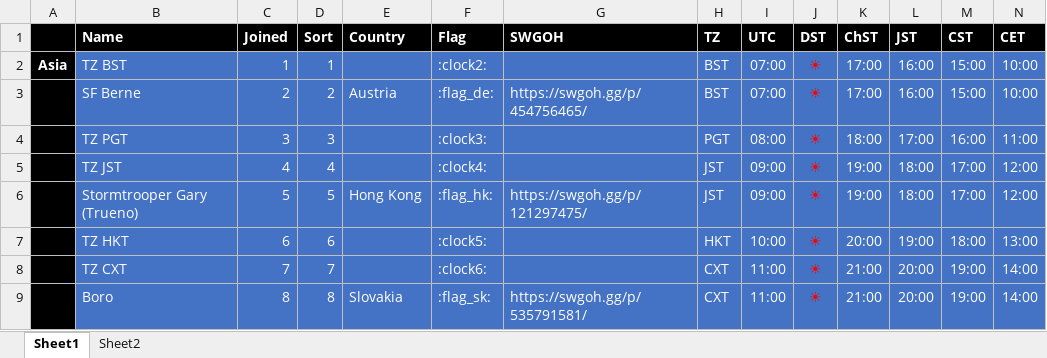
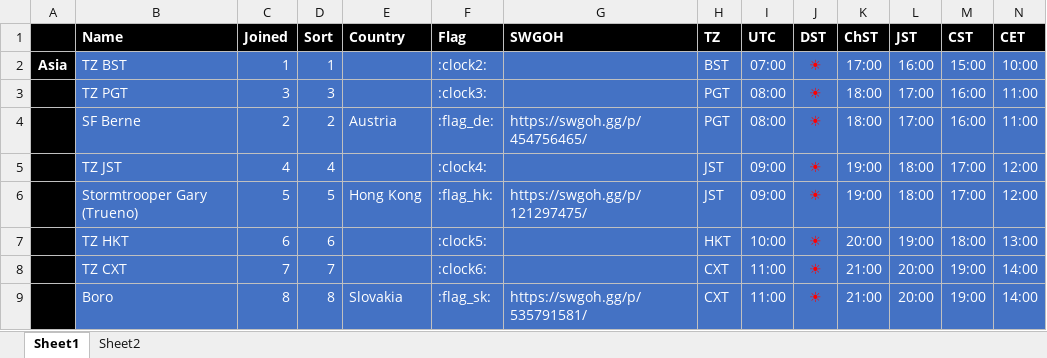
Before and after one commit to tdm00/swgoh-squad-arena-payout-bot, an Excel workbook: SWGoH_Shard.xlsx, sheet Sheet1, drawn as a sheet; only a part is shown; values as stored, in another font and other column widths than the file's, no borders; conditional formats not drawn; removed rows and columns are numbered as before the commit, all else as after; rows hold the shown columns only; the diff names each change by its address in the sheet, - before the commit and + after, or states it on an @@ line.

Commit message:
Move bernie to 1 hour later

```diff
--- a/SWGoH_Shard.xlsx (sheet Sheet1)
+++ b/SWGoH_Shard.xlsx (sheet Sheet1)
-row 3:  | SF Berne | 2 | 2 | Austria | :flag_de: | https://swgoh.gg/p/454756465/ | BST | 07:00 | ☀ | 17:00 | 16:00 | 15:00 | 10:00
+row 4:  | SF Berne | 2 | 2 | Austria | :flag_de: | https://swgoh.gg/p/454756465/ | PGT | 08:00 | ☀ | 18:00 | 17:00 | 16:00 | 11:00
```
Also changed, not shown: formulas that keep their value.
